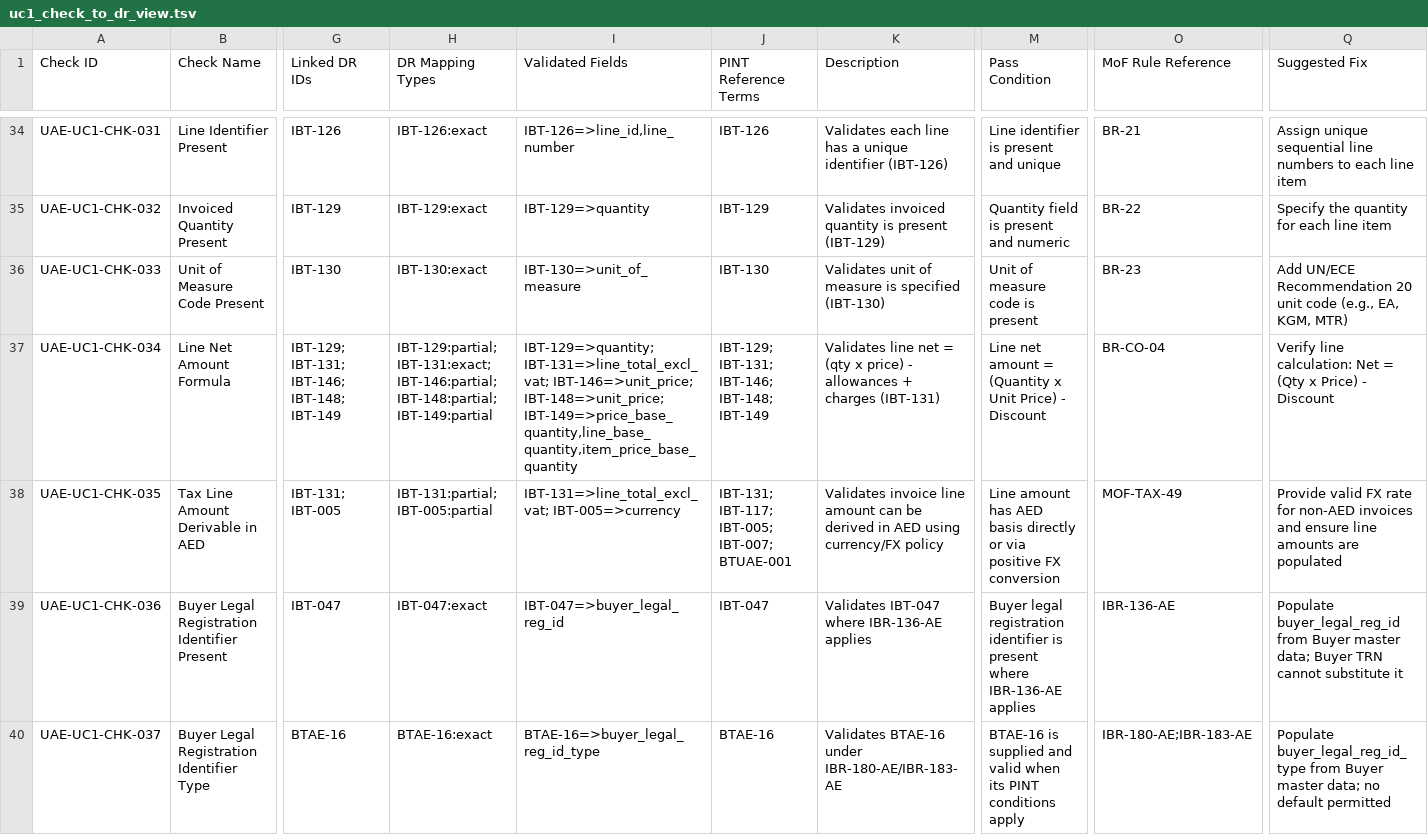
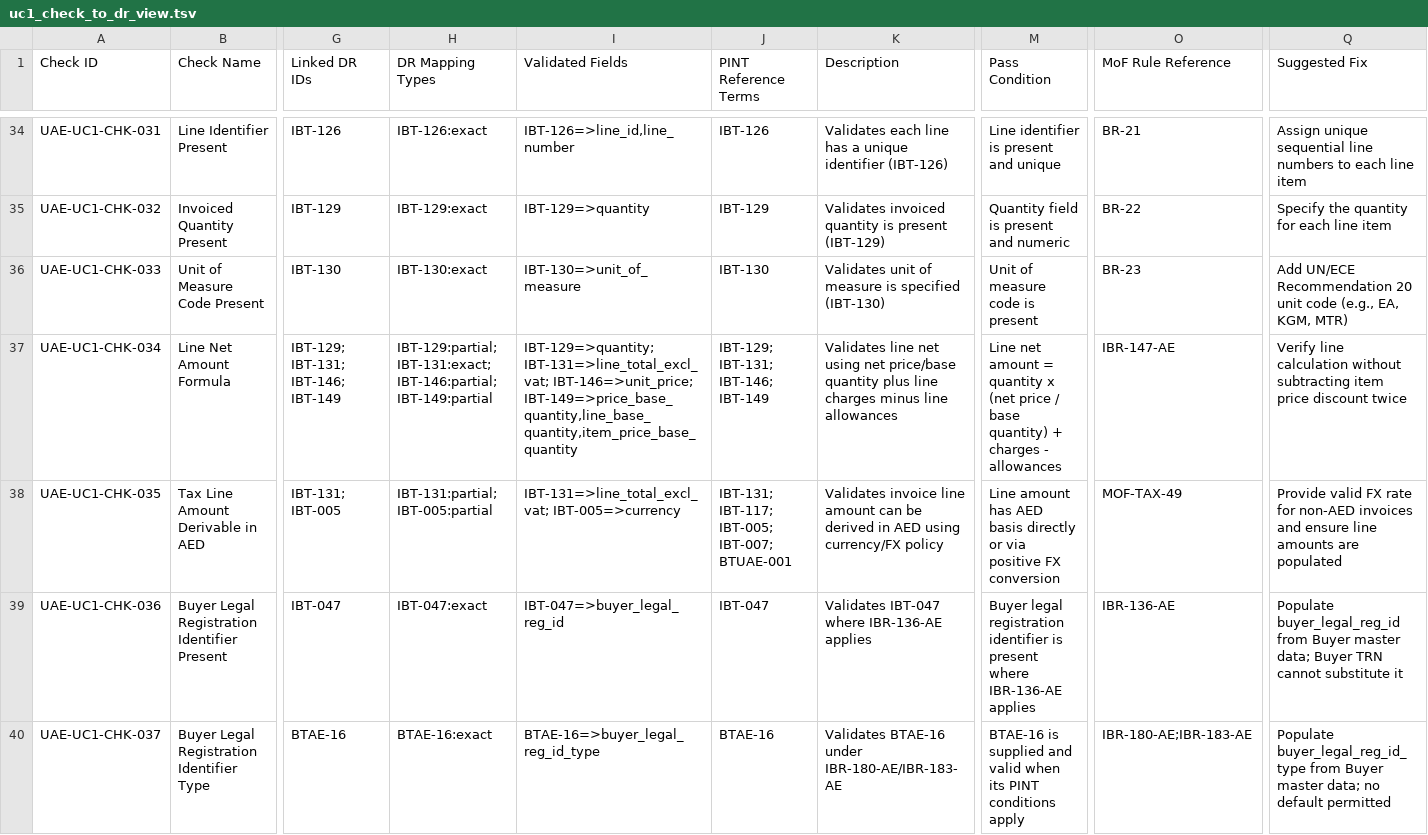
Before and after one commit to mustafaaminsyed/UAE-eInvoicing-Data-Readiness-Control-Studio-DRCS-, a TSV file: docs/review/uc1_check_to_dr_view.tsv, drawn as a sheet; only a part is shown, gaps mark what is left out; the diff names each change by its address in the sheet, - before the commit and + after, or states it on an @@ line.

```diff
--- a/docs/review/uc1_check_to_dr_view.tsv
+++ b/docs/review/uc1_check_to_dr_view.tsv
-G37 (Linked DR IDs): IBT-129; IBT-131; IBT-146; IBT-148; IBT-149
+G37 (Linked DR IDs): IBT-129; IBT-131; IBT-146; IBT-149
-H37 (DR Mapping Types): …IBT-131:exact; IBT-146:partial; IBT-148:partial; IBT-149:partial
+H37 (DR Mapping Types): …IBT-131:exact; IBT-146:partial; IBT-149:partial
-I37 (Validated Fields): …IBT-131=>line_total_excl_vat; IBT-146=>unit_price; IBT-148=>unit_price; IBT-149=>price_base_quantity,line_base_quantity,item_price_base_quantity
+I37 (Validated Fields): …IBT-131=>line_total_excl_vat; IBT-146=>unit_price; IBT-149=>price_base_quantity,line_base_quantity,item_price_base_quantity
-J37 (PINT Reference Terms): IBT-129; IBT-131; IBT-146; IBT-148; IBT-149
+J37 (PINT Reference Terms): IBT-129; IBT-131; IBT-146; IBT-149
-K37 (Description): …line net = (qty x price) - allowances + charges (IBT-131)
+K37 (Description): …line net using net price/base quantity plus line charges minus line allowances
-M37 (Pass Condition): …amount = (Quantity x Unit Price) - Discount
+M37 (Pass Condition): …amount = quantity x (net price / base quantity) + charges - allowances
-O37 (MoF Rule Reference): BR-CO-04
+O37 (MoF Rule Reference): IBR-147-AE
-Q37 (Suggested Fix): Verify line calculation: Net = (Qty x Price) - Discount
+Q37 (Suggested Fix): Verify line calculation without subtracting item price discount twice
```
Also changed, not shown: docs/reconciliation/uae-mof-authoritative-crosswalk.v0.1.csv, docs/review/crosswalk_input_coverage_lookup.tsv, 33 other files.
